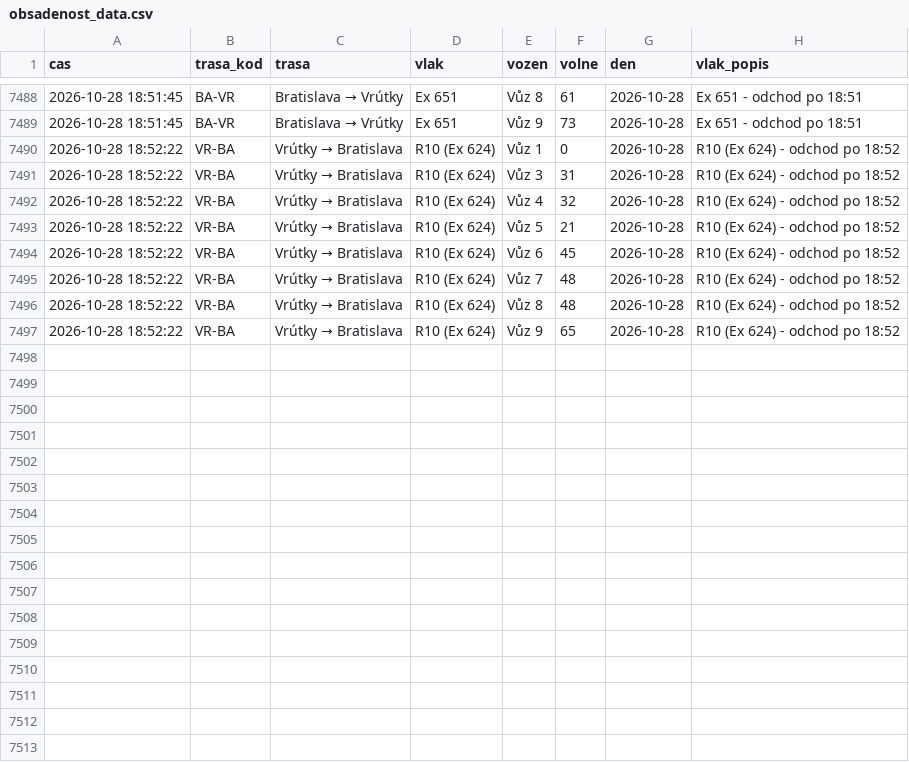
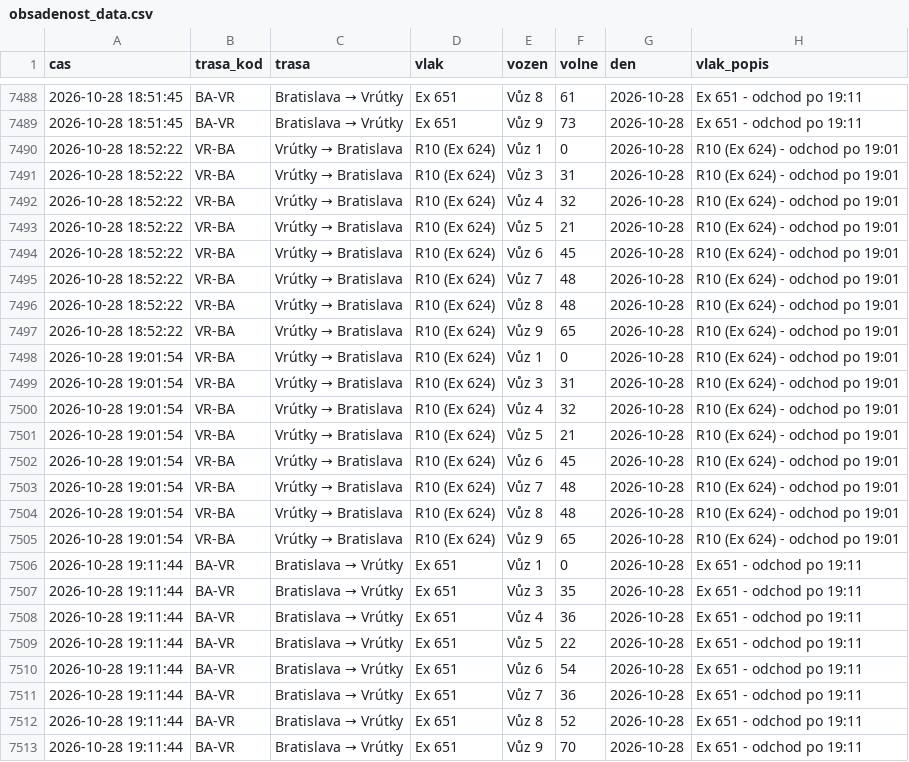
Before and after one commit to lalasonycierny/idos-grafy, a CSV file: data/obsadenost_data.csv, drawn as a sheet; only a part is shown, gaps mark what is left out; the diff covers the shown part only.

```diff
--- a/data/obsadenost_data.csv
+++ b/data/obsadenost_data.csv
@@ -7488,10 +7488,26 @@
-2026-10-28 18:51:45,BA-VR,Bratislava → Vrútky,Ex 651,Vůz 8,61,2026-10-28,Ex 651 - odchod po 18:51
-2026-10-28 18:51:45,BA-VR,Bratislava → Vrútky,Ex 651,Vůz 9,73,2026-10-28,Ex 651 - odchod po 18:51
-2026-10-28 18:52:22,VR-BA,Vrútky → Bratislava,R10 (Ex 624),Vůz 1,0,2026-10-28,R10 (Ex 624) - odchod po 18:52
-2026-10-28 18:52:22,VR-BA,Vrútky → Bratislava,R10 (Ex 624),Vůz 3,31,2026-10-28,R10 (Ex 624) - odchod po 18:52
-2026-10-28 18:52:22,VR-BA,Vrútky → Bratislava,R10 (Ex 624),Vůz 4,32,2026-10-28,R10 (Ex 624) - odchod po 18:52
-2026-10-28 18:52:22,VR-BA,Vrútky → Bratislava,R10 (Ex 624),Vůz 5,21,2026-10-28,R10 (Ex 624) - odchod po 18:52
-2026-10-28 18:52:22,VR-BA,Vrútky → Bratislava,R10 (Ex 624),Vůz 6,45,2026-10-28,R10 (Ex 624) - odchod po 18:52
-2026-10-28 18:52:22,VR-BA,Vrútky → Bratislava,R10 (Ex 624),Vůz 7,48,2026-10-28,R10 (Ex 624) - odchod po 18:52
-2026-10-28 18:52:22,VR-BA,Vrútky → Bratislava,R10 (Ex 624),Vůz 8,48,2026-10-28,R10 (Ex 624) - odchod po 18:52
-2026-10-28 18:52:22,VR-BA,Vrútky → Bratislava,R10 (Ex 624),Vůz 9,65,2026-10-28,R10 (Ex 624) - odchod po 18:52
+2026-10-28 18:51:45,BA-VR,Bratislava → Vrútky,Ex 651,Vůz 8,61,2026-10-28,Ex 651 - odchod po 19:11
+2026-10-28 18:51:45,BA-VR,Bratislava → Vrútky,Ex 651,Vůz 9,73,2026-10-28,Ex 651 - odchod po 19:11
+2026-10-28 18:52:22,VR-BA,Vrútky → Bratislava,R10 (Ex 624),Vůz 1,0,2026-10-28,R10 (Ex 624) - odchod po 19:01
+2026-10-28 18:52:22,VR-BA,Vrútky → Bratislava,R10 (Ex 624),Vůz 3,31,2026-10-28,R10 (Ex 624) - odchod po 19:01
+2026-10-28 18:52:22,VR-BA,Vrútky → Bratislava,R10 (Ex 624),Vůz 4,32,2026-10-28,R10 (Ex 624) - odchod po 19:01
+2026-10-28 18:52:22,VR-BA,Vrútky → Bratislava,R10 (Ex 624),Vůz 5,21,2026-10-28,R10 (Ex 624) - odchod po 19:01
+2026-10-28 18:52:22,VR-BA,Vrútky → Bratislava,R10 (Ex 624),Vůz 6,45,2026-10-28,R10 (Ex 624) - odchod po 19:01
+2026-10-28 18:52:22,VR-BA,Vrútky → Bratislava,R10 (Ex 624),Vůz 7,48,2026-10-28,R10 (Ex 624) - odchod po 19:01
+2026-10-28 18:52:22,VR-BA,Vrútky → Bratislava,R10 (Ex 624),Vůz 8,48,2026-10-28,R10 (Ex 624) - odchod po 19:01
+2026-10-28 18:52:22,VR-BA,Vrútky → Bratislava,R10 (Ex 624),Vůz 9,65,2026-10-28,R10 (Ex 624) - odchod po 19:01
+2026-10-28 19:01:54,VR-BA,Vrútky → Bratislava,R10 (Ex 624),Vůz 1,0,2026-10-28,R10 (Ex 624) - odchod po 19:01
+2026-10-28 19:01:54,VR-BA,Vrútky → Bratislava,R10 (Ex 624),Vůz 3,31,2026-10-28,R10 (Ex 624) - odchod po 19:01
+2026-10-28 19:01:54,VR-BA,Vrútky → Bratislava,R10 (Ex 624),Vůz 4,32,2026-10-28,R10 (Ex 624) - odchod po 19:01
+2026-10-28 19:01:54,VR-BA,Vrútky → Bratislava,R10 (Ex 624),Vůz 5,21,2026-10-28,R10 (Ex 624) - odchod po 19:01
+2026-10-28 19:01:54,VR-BA,Vrútky → Bratislava,R10 (Ex 624),Vůz 6,45,2026-10-28,R10 (Ex 624) - odchod po 19:01
+2026-10-28 19:01:54,VR-BA,Vrútky → Bratislava,R10 (Ex 624),Vůz 7,48,2026-10-28,R10 (Ex 624) - odchod po 19:01
+2026-10-28 19:01:54,VR-BA,Vrútky → Bratislava,R10 (Ex 624),Vůz 8,48,2026-10-28,R10 (Ex 624) - odchod po 19:01
+2026-10-28 19:01:54,VR-BA,Vrútky → Bratislava,R10 (Ex 624),Vůz 9,65,2026-10-28,R10 (Ex 624) - odchod po 19:01
+2026-10-28 19:11:44,BA-VR,Bratislava → Vrútky,Ex 651,Vůz 1,0,2026-10-28,Ex 651 - odchod po 19:11
+2026-10-28 19:11:44,BA-VR,Bratislava → Vrútky,Ex 651,Vůz 3,35,2026-10-28,Ex 651 - odchod po 19:11
+2026-10-28 19:11:44,BA-VR,Bratislava → Vrútky,Ex 651,Vůz 4,36,2026-10-28,Ex 651 - odchod po 19:11
+2026-10-28 19:11:44,BA-VR,Bratislava → Vrútky,Ex 651,Vůz 5,22,2026-10-28,Ex 651 - odchod po 19:11
+2026-10-28 19:11:44,BA-VR,Bratislava → Vrútky,Ex 651,Vůz 6,54,2026-10-28,Ex 651 - odchod po 19:11
+2026-10-28 19:11:44,BA-VR,Bratislava → Vrútky,Ex 651,Vůz 7,36,2026-10-28,Ex 651 - odchod po 19:11
+2026-10-28 19:11:44,BA-VR,Bratislava → Vrútky,Ex 651,Vůz 8,52,2026-10-28,Ex 651 - odchod po 19:11
+2026-10-28 19:11:44,BA-VR,Bratislava → Vrútky,Ex 651,Vůz 9,70,2026-10-28,Ex 651 - odchod po 19:11
```
Also changed, not shown: 62 edited cells elsewhere in this file, 3 other files.
